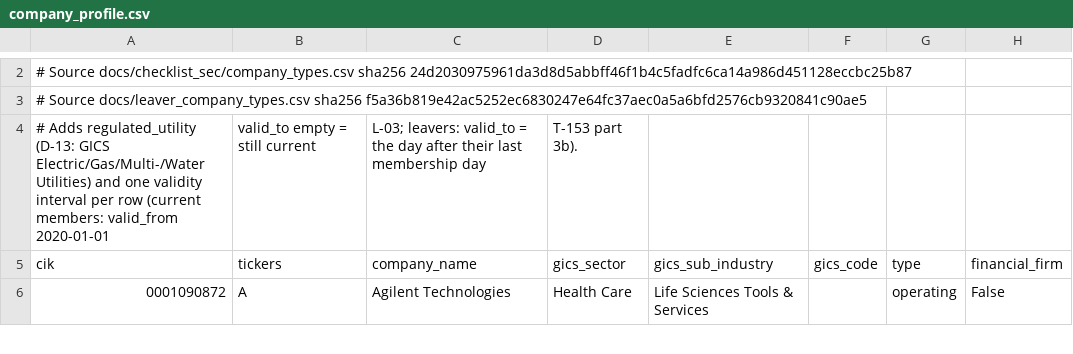
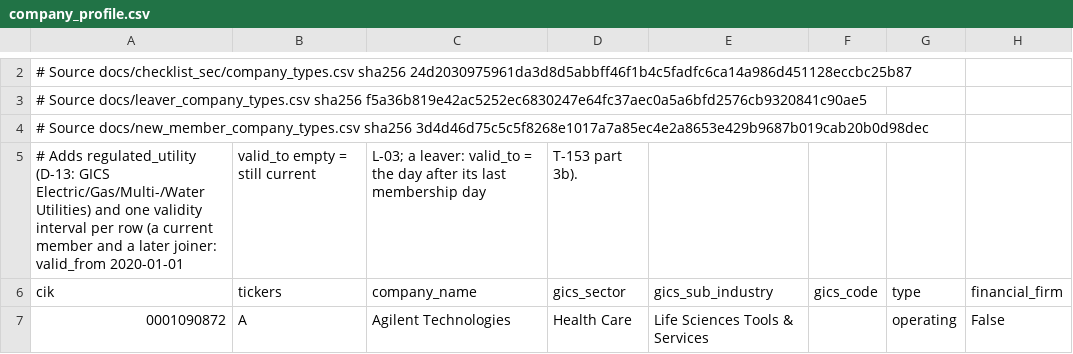
Before and after one commit to gamug/portfolio-financial-analysis, a CSV file: src/kg_schema/data/company_profile.csv, drawn as a sheet; only a part is shown, gaps mark what is left out; addresses are those after the commit; rows hold the shown columns only; the diff covers the shown part only; the diff names each change by its address in the sheet, - before the commit and + after, or states it on an @@ line.

Commit message:
fix(kg_schema): the members that joined after the checklist table -- the leavers' mirror (T-153 part 3b review)
new_member_company_types.py stages the open stints the table predates (TWLO, VYLR, BE, P, ILMN)
under the current-member rule; build_company_profile.py merges them with an open interval;
verify_pilot's T-153d now checks every line members_over_range returns.

```diff
--- a/src/kg_schema/data/company_profile.csv
+++ b/src/kg_schema/data/company_profile.csv
+row 4: # Source docs/new_member_company_types.csv sha256 3d4d46d75c5c5f8268e1017a7a85ec4e2a8653e429b9687b019cab20b0d98dec
-A5 (cik): …per row (current members: valid_from 2020-01-01
+A5 (cik): …per row (a current member and a later joiner: valid_from 2020-01-01
-C5 (company_name): L-03; leavers: valid_to = the day after their last membership…
+C5 (company_name): L-03; a leaver: valid_to = the day after its last membership…
```
Also changed, not shown: 6 added rows and 1 removed row elsewhere in this file, 9 other files.
